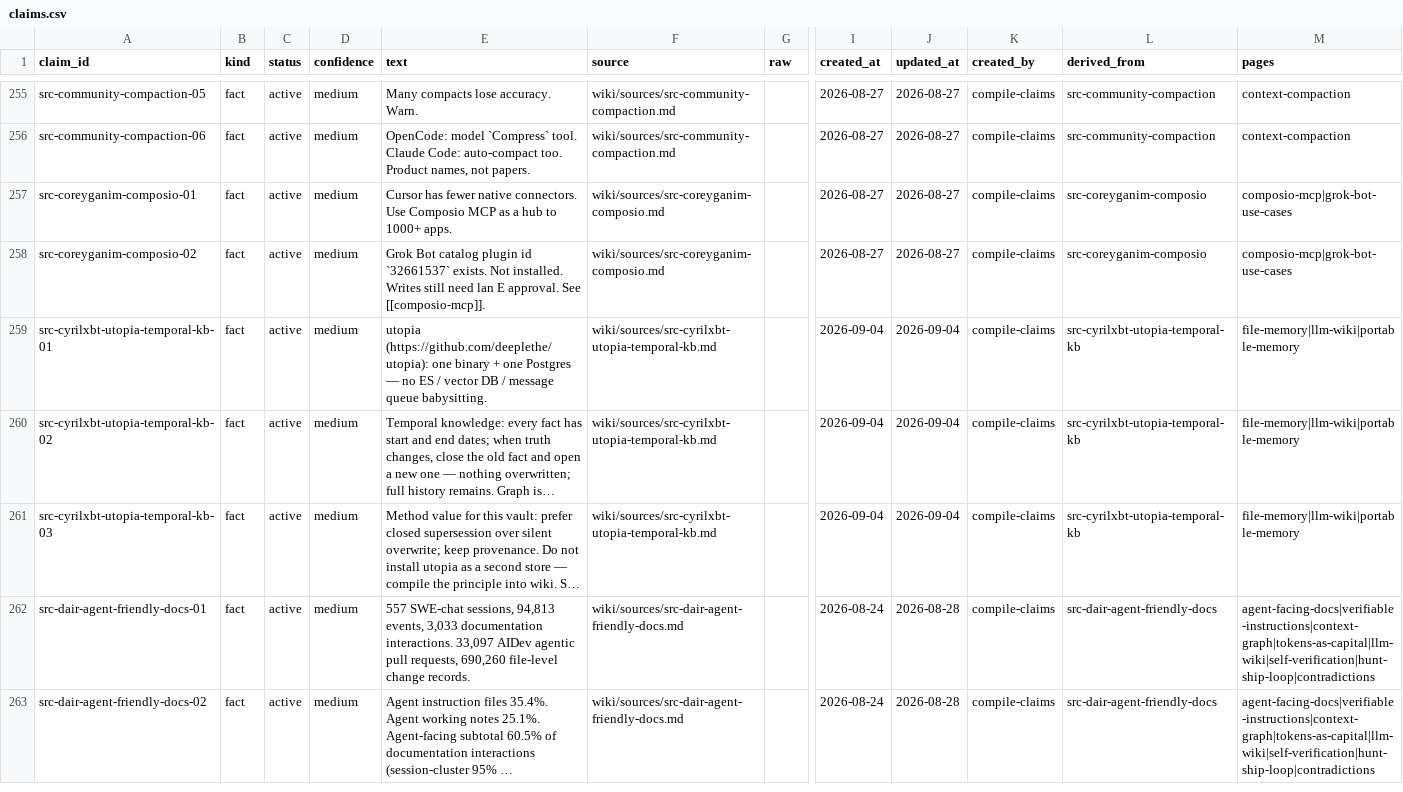
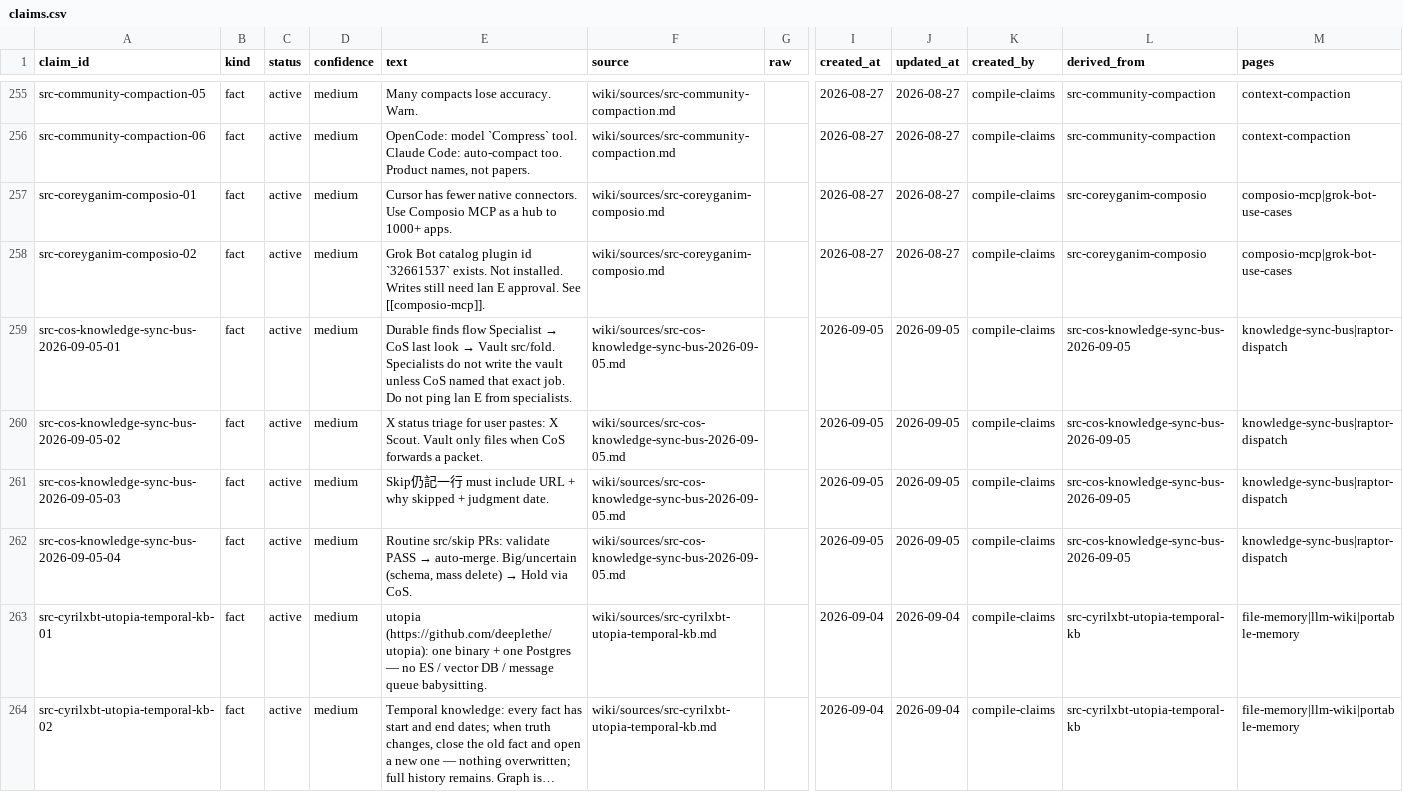
Before and after one commit to elan7192/second-brain, a CSV file: wiki/claims.csv, drawn as a sheet; only a part is shown, gaps mark what is left out; the shorter side is filled out with more unchanged rows; long unchanged cells end in …; rows hold the shown columns only; the diff names each change by its address in the sheet, - before the commit and + after, or states it on an @@ line.

Commit message:
Document knowledge sync bus: Specialist → CoS → Vault.

```diff
--- a/wiki/claims.csv
+++ b/wiki/claims.csv
+row 259: src-cos-knowledge-sync-bus-2026-09-05-01 | fact | active | medium | Durable finds flow Specialist → CoS last look → Vault src/fold. Specialists do not write the vault unless CoS named that exact job. Do not ping lan E from specialists. | wiki/sources/src-cos-knowledge-sync-bus-2026-09-05.md |  | 2026-09-05 | 2026-09-05 | compile-claims | src-cos-knowledge-sync-bus-2026-09-05 | knowledge-sync-bus|raptor-dispatch
+row 260: src-cos-knowledge-sync-bus-2026-09-05-02 | fact | active | medium | X status triage for user pastes: X Scout. Vault only files when CoS forwards a packet. | wiki/sources/src-cos-knowledge-sync-bus-2026-09-05.md |  | 2026-09-05 | 2026-09-05 | compile-claims | src-cos-knowledge-sync-bus-2026-09-05 | knowledge-sync-bus|raptor-dispatch
+row 261: src-cos-knowledge-sync-bus-2026-09-05-03 | fact | active | medium | Skip仍記一行 must include URL + why skipped + judgment date. | wiki/sources/src-cos-knowledge-sync-bus-2026-09-05.md |  | 2026-09-05 | 2026-09-05 | compile-claims | src-cos-knowledge-sync-bus-2026-09-05 | knowledge-sync-bus|raptor-dispatch
+row 262: src-cos-knowledge-sync-bus-2026-09-05-04 | fact | active | medium | Routine src/skip PRs: validate PASS → auto-merge. Big/uncertain (schema, mass delete) → Hold via CoS. | wiki/sources/src-cos-knowledge-sync-bus-2026-09-05.md |  | 2026-09-05 | 2026-09-05 | compile-claims | src-cos-knowledge-sync-bus-2026-09-05 | knowledge-sync-bus|raptor-dispatch
```
Also changed, not shown: output/ontology-objects.csv, 8 other files.
